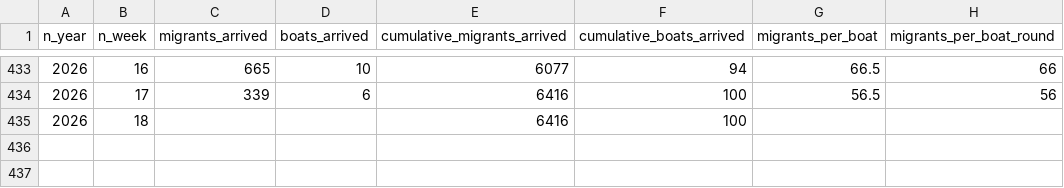
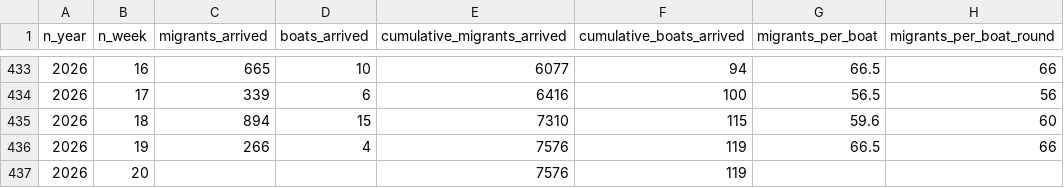
Before and after one commit to thenationalnews-datavis/uk_small_boats, a CSV file: output_data/long_uk_small_boats_weekly.csv, drawn as a sheet; only a part is shown, gaps mark what is left out; removed rows and columns are numbered as before the commit, all else as after; the diff names each change by its address in the sheet, - before the commit and + after, or states it on an @@ line.

```diff
--- a/output_data/long_uk_small_boats_weekly.csv
+++ b/output_data/long_uk_small_boats_weekly.csv
-row 435: 2026 | 18 |  |  | 6416 | 100
+row 435: 2026 | 18 | 894 | 15 | 7310 | 115 | 59.6 | 60
+row 436: 2026 | 19 | 266 | 4 | 7576 | 119 | 66.5 | 66
+row 437: 2026 | 20 |  |  | 7576 | 119
```
Also changed, not shown: output_data/long_uk_small_boats_daily.csv, output_data/long_uk_small_boats_monthly.csv, 6 other files.
